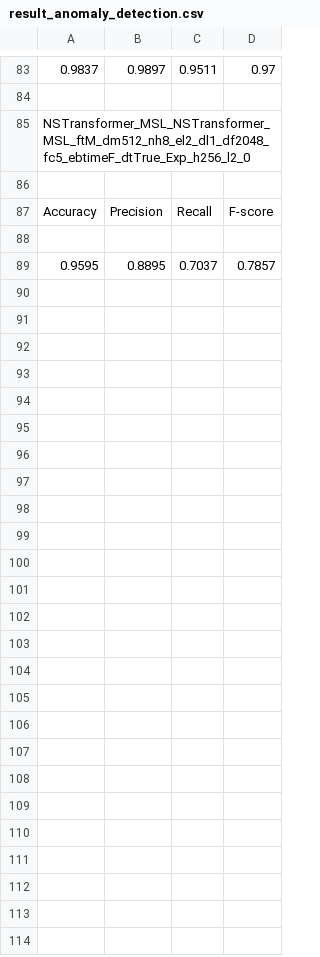
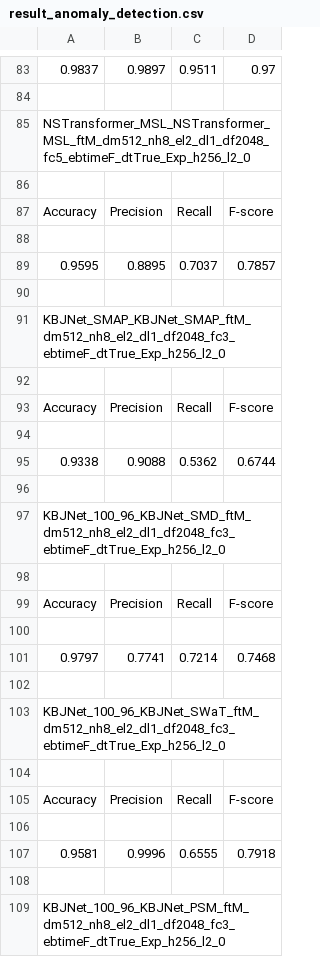
Before and after one commit to mail2418/Mael-TA, a CSV file: result_anomaly_detection.csv, drawn as a sheet; only a part is shown, gaps mark what is left out; the diff covers the shown part only.

```diff
--- a/result_anomaly_detection.csv
+++ b/result_anomaly_detection.csv
@@ -89 +89,21 @@ Accuracy,Precision,Recall,F-score
 0.9595,0.8895,0.7037,0.7857
+
+KBJNet_SMAP_KBJNet_SMAP_ftM_dm512_nh8_el2_dl1_df2048_fc3_ebtimeF_dtTrue_Exp_h256_l2_0
+
+Accuracy,Precision,Recall,F-score
+
+0.9338,0.9088,0.5362,0.6744
+
+KBJNet_100_96_KBJNet_SMD_ftM_dm512_nh8_el2_dl1_df2048_fc3_ebtimeF_dtTrue_Exp_h256_l2_0
+
+Accuracy,Precision,Recall,F-score
+
+0.9797,0.7741,0.7214,0.7468
+
+KBJNet_100_96_KBJNet_SWaT_ftM_dm512_nh8_el2_dl1_df2048_fc3_ebtimeF_dtTrue_Exp_h256_l2_0
+
+Accuracy,Precision,Recall,F-score
+
+0.9581,0.9996,0.6555,0.7918
+
+KBJNet_100_96_KBJNet_PSM_ftM_dm512_nh8_el2_dl1_df2048_fc3_ebtimeF_dtTrue_Exp_h256_l2_0
```
Also changed, not shown: 10 added rows elsewhere in this file, training_anomaly_detection.csv, training_mantra_anomaly_detection.csv, 29 other files.
